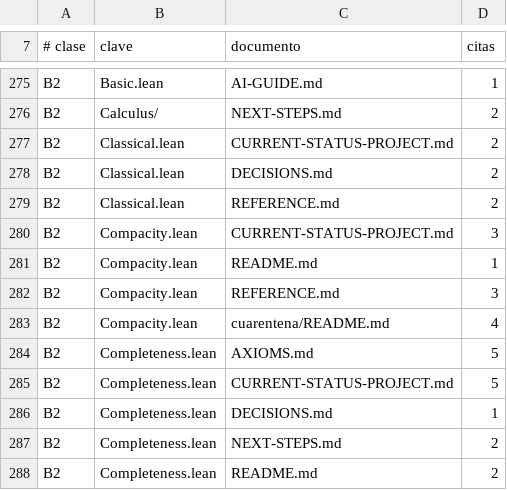
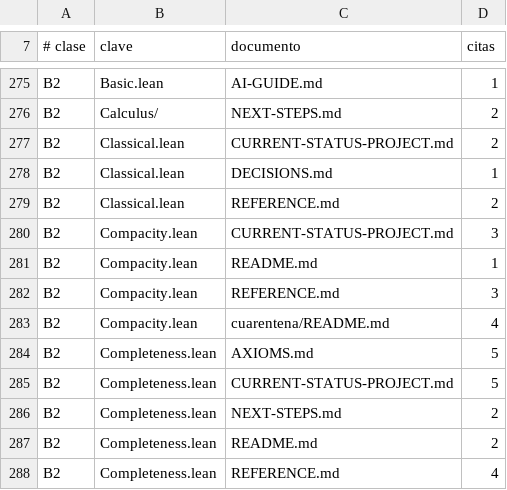
Before and after one commit to julian1c2a/FOL, a TSV file: doc/control/b-deuda.tsv, drawn as a sheet; only a part is shown, gaps mark what is left out; the shorter side is filled out with more unchanged rows.

```diff
--- a/doc/control/b-deuda.tsv
+++ b/doc/control/b-deuda.tsv
@@ -277,3 +277,3 @@ B2	Calculus/	NEXT-STEPS.md	2
 B2	Classical.lean	CURRENT-STATUS-PROJECT.md	2
-B2	Classical.lean	DECISIONS.md	2
+B2	Classical.lean	DECISIONS.md	1
 B2	Classical.lean	REFERENCE.md	2
@@ -285,3 +285,2 @@ B2	Completeness.lean	AXIOMS.md	5
 B2	Completeness.lean	CURRENT-STATUS-PROJECT.md	5
-B2	Completeness.lean	DECISIONS.md	1
 B2	Completeness.lean	NEXT-STEPS.md	2
```
Also changed, not shown: 9 other files.
